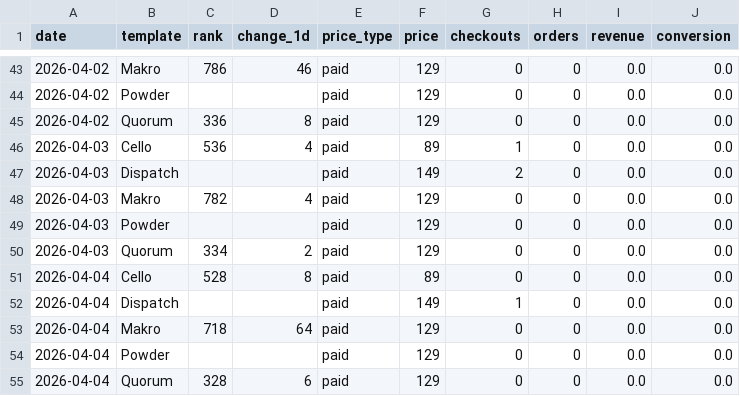
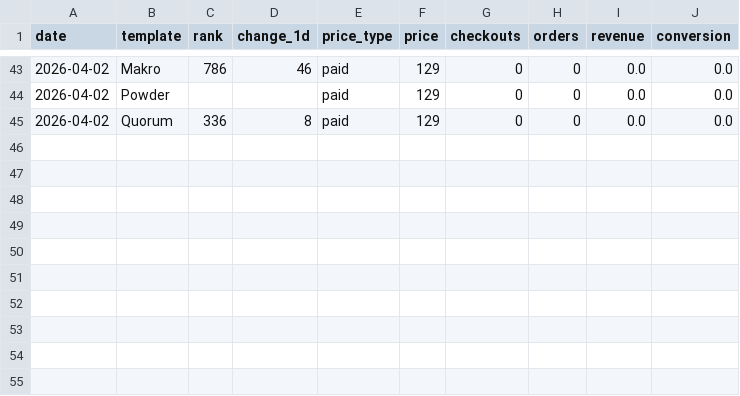
Before and after one commit to stfnco/easyfast-analytics, a CSV file: easyfast_ranks_history.csv, drawn as a sheet; only a part is shown, gaps mark what is left out.

```diff
--- a/easyfast_ranks_history.csv
+++ b/easyfast_ranks_history.csv
@@ -45,11 +45 @@ date,template,rank,change_1d,price_type,price,checkouts,orders,revenue,conversio
 2026-04-02,Quorum,336,8,paid,129,0,0,0.0,0.0
-2026-04-03,Cello,536,4,paid,89,1,0,0.0,0.0
-2026-04-03,Dispatch,,,paid,149,2,0,0.0,0.0
-2026-04-03,Makro,782,4,paid,129,0,0,0.0,0.0
-2026-04-03,Powder,,,paid,129,0,0,0.0,0.0
-2026-04-03,Quorum,334,2,paid,129,0,0,0.0,0.0
-2026-04-04,Cello,528,8,paid,89,0,0,0.0,0.0
-2026-04-04,Dispatch,,,paid,149,1,0,0.0,0.0
-2026-04-04,Makro,718,64,paid,129,0,0,0.0,0.0
-2026-04-04,Powder,,,paid,129,0,0,0.0,0.0
-2026-04-04,Quorum,328,6,paid,129,0,0,0.0,0.0
```
Also changed, not shown: 3 other files.
